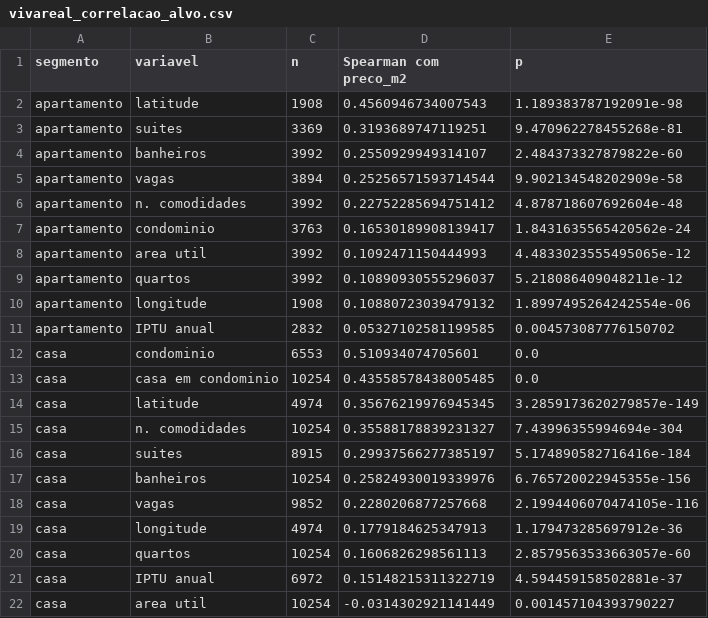
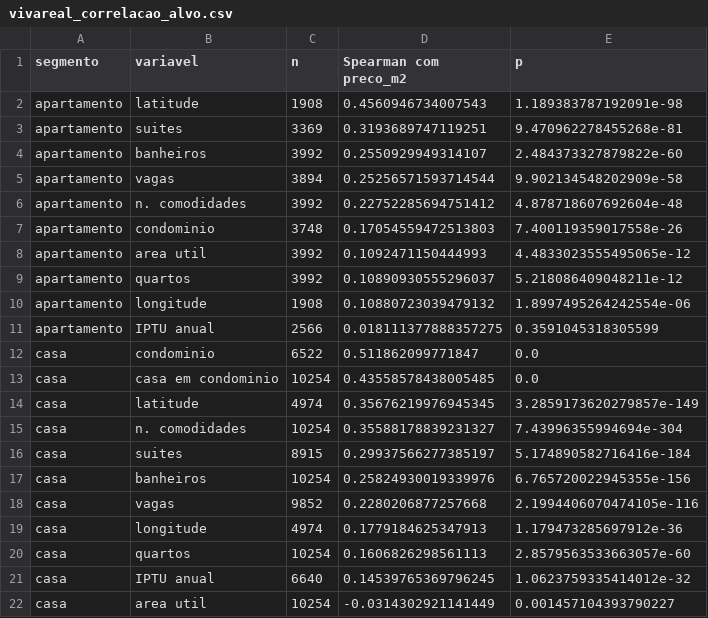
Before and after one commit to Pedrocs50/imob-analytics, a CSV file: reports/results/eda/vivareal_correlacao_alvo.csv, drawn as a sheet.

```diff
--- a/reports/results/eda/vivareal_correlacao_alvo.csv
+++ b/reports/results/eda/vivareal_correlacao_alvo.csv
@@ -6,3 +6,3 @@ apartamento,vagas,3894,0.25256571593714544,9.902134548202909e-58
 apartamento,n. comodidades,3992,0.22752285694751412,4.878718607692604e-48
-apartamento,condominio,3763,0.16530189908139417,1.8431635565420562e-24
+apartamento,condominio,3748,0.17054559472513803,7.400119359017558e-26
 apartamento,area util,3992,0.1092471150444993,4.4833023555495065e-12
@@ -10,4 +10,4 @@ apartamento,quartos,3992,0.10890930555296037,5.218086409048211e-12
 apartamento,longitude,1908,0.10880723039479132,1.8997495264242554e-06
-apartamento,IPTU anual,2832,0.05327102581199585,0.004573087776150702
-casa,condominio,6553,0.510934074705601,0.0
+apartamento,IPTU anual,2566,0.018111377888357275,0.3591045318305599
+casa,condominio,6522,0.511862099771847,0.0
 casa,casa em condominio,10254,0.43558578438005485,0.0
@@ -20,3 +20,3 @@ casa,longitude,4974,0.1779184625347913,1.179473285697912e-36
 casa,quartos,10254,0.1606826298561113,2.8579563533663057e-60
-casa,IPTU anual,6972,0.15148215311322719,4.594459158502881e-37
+casa,IPTU anual,6640,0.14539765369796245,1.0623759335414012e-32
 casa,area util,10254,-0.0314302921141449,0.001457104393790227
```
Also changed, not shown: reports/results/eda/vivareal_condominio.csv, reports/results/eda/vivareal_faltantes.csv, 11 other files.
